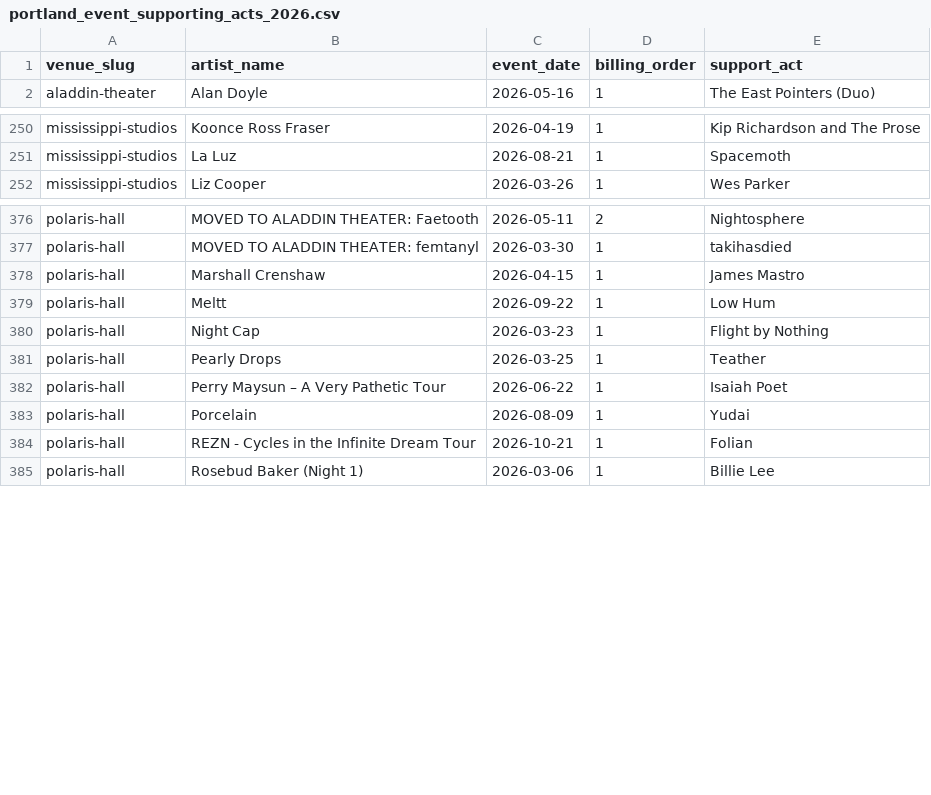
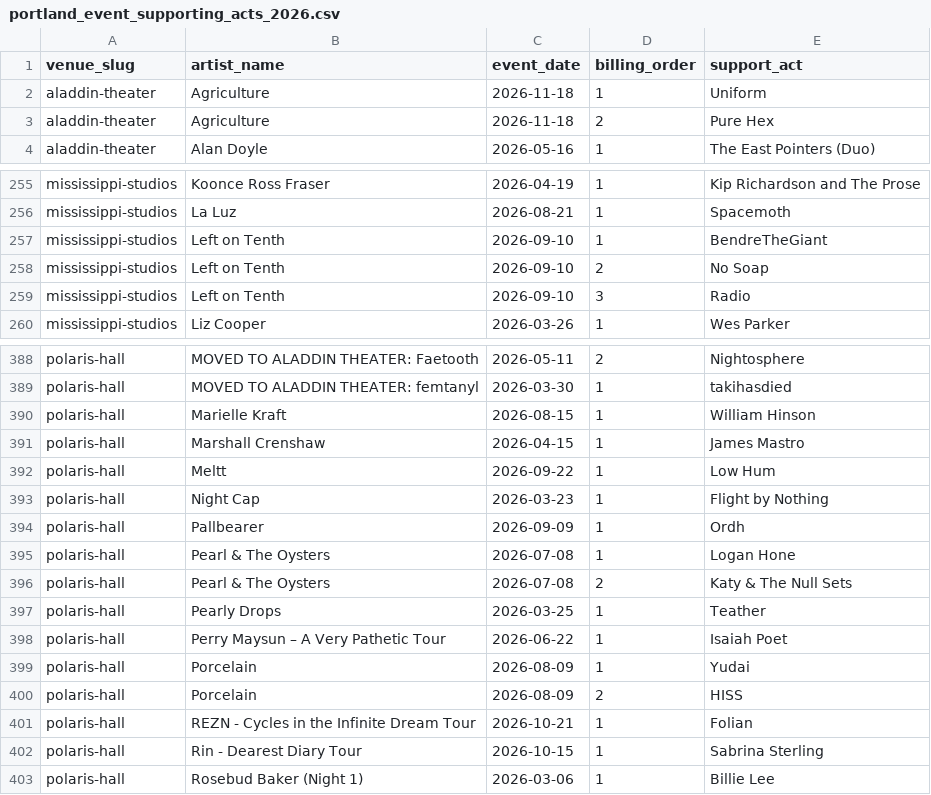
Before and after one commit to MDeanLindsay/data, a CSV file: pdx-events/portland_event_supporting_acts_2026.csv, drawn as a sheet; only a part is shown, gaps mark what is left out; the diff covers the shown part only.

```diff
--- a/pdx-events/portland_event_supporting_acts_2026.csv
+++ b/pdx-events/portland_event_supporting_acts_2026.csv
@@ -1,2 +1,4 @@
 venue_slug,artist_name,event_date,billing_order,support_act
+aladdin-theater,Agriculture,2026-11-18,1,Uniform
+aladdin-theater,Agriculture,2026-11-18,2,Pure Hex
 aladdin-theater,Alan Doyle,2026-05-16,1,The East Pointers (Duo)
@@ -251,2 +256,5 @@ mississippi-studios,Koonce Ross Fraser,2026-04-19,1,Kip Richardson and The Prose
 mississippi-studios,La Luz,2026-08-21,1,Spacemoth
+mississippi-studios,Left on Tenth,2026-09-10,1,BendreTheGiant
+mississippi-studios,Left on Tenth,2026-09-10,2,No Soap
+mississippi-studios,Left on Tenth,2026-09-10,3,Radio
 mississippi-studios,Liz Cooper,2026-03-26,1,Wes Parker
@@ -377,2 +389,3 @@ polaris-hall,MOVED TO ALADDIN THEATER: Faetooth,2026-05-11,2,Nightosphere
 polaris-hall,MOVED TO ALADDIN THEATER: femtanyl,2026-03-30,1,takihasdied
+polaris-hall,Marielle Kraft,2026-08-15,1,William Hinson
 polaris-hall,Marshall Crenshaw,2026-04-15,1,James Mastro
@@ -380,2 +393,5 @@ polaris-hall,Meltt,2026-09-22,1,Low Hum
 polaris-hall,Night Cap,2026-03-23,1,Flight by Nothing
+polaris-hall,Pallbearer,2026-09-09,1,Ordh
+polaris-hall,Pearl & The Oysters,2026-07-08,1,Logan Hone
+polaris-hall,Pearl & The Oysters,2026-07-08,2,Katy & The Null Sets
 polaris-hall,Pearly Drops,2026-03-25,1,Teather
@@ -383,3 +399,5 @@ polaris-hall,Perry Maysun – A Very Pathetic Tour,2026-06-22,1,Isaiah Poet
 polaris-hall,Porcelain,2026-08-09,1,Yudai
+polaris-hall,Porcelain,2026-08-09,2,HISS
 polaris-hall,REZN - Cycles in the Infinite Dream Tour,2026-10-21,1,Folian
+polaris-hall,Rin - Dearest Diary Tour,2026-10-15,1,Sabrina Sterling
 polaris-hall,Rosebud Baker (Night 1),2026-03-06,1,Billie Lee
```
Also changed, not shown: 12 added rows and 1 removed row elsewhere in this file, pdx-events/portland_events_2026.csv.
